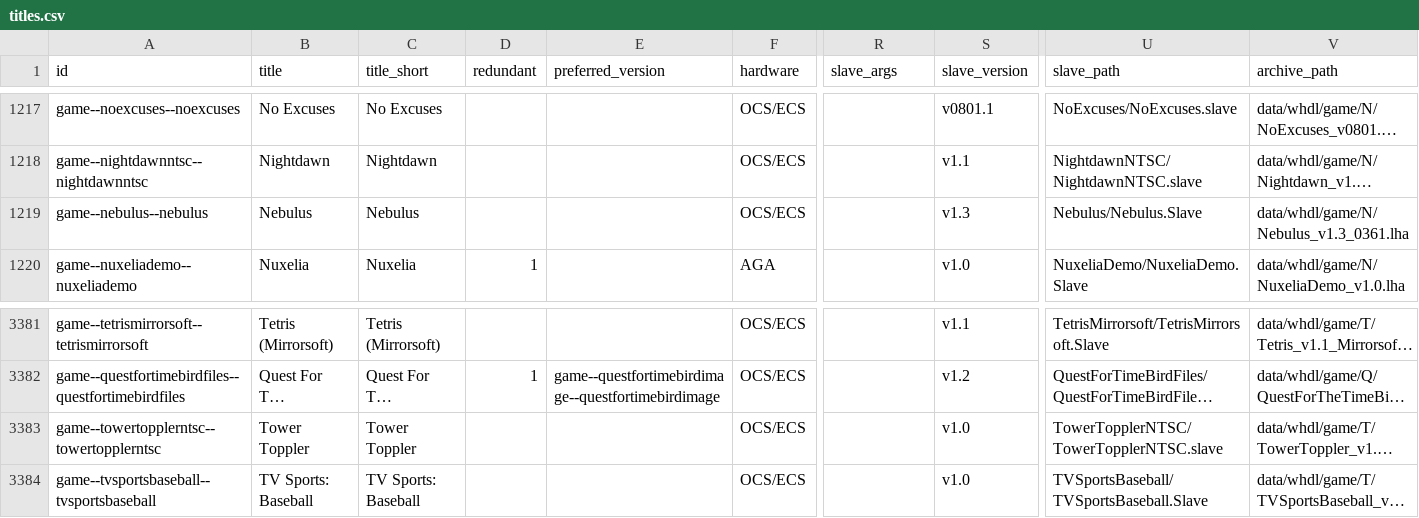
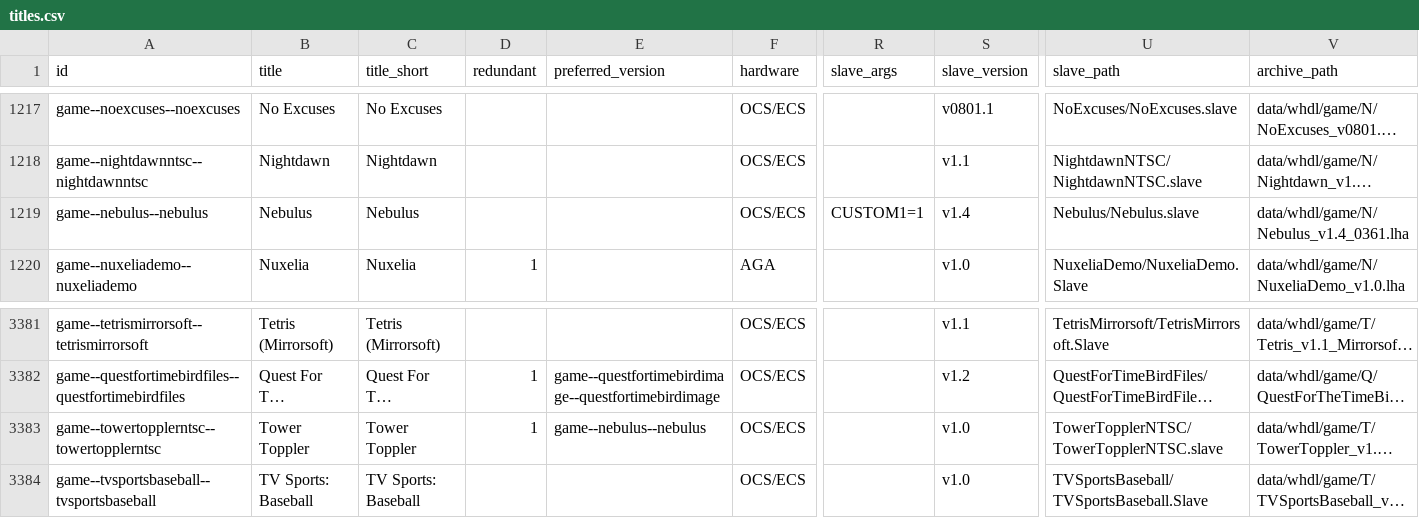
Before and after one commit to amigavision/AmigaVision, a CSV file: data/db/titles.csv, drawn as a sheet; only a part is shown, gaps mark what is left out; long unchanged cells end in …; the diff names each change by its address in the sheet, - before the commit and + after, or states it on an @@ line.

```diff
--- a/data/db/titles.csv
+++ b/data/db/titles.csv
-R1219 (slave_args): (empty)
+R1219 (slave_args): CUSTOM1=1
-S1219 (slave_version): v1.3
+S1219 (slave_version): v1.4
-U1219 (slave_path): Nebulus/Nebulus.Slave
+U1219 (slave_path): Nebulus/Nebulus.slave
-V1219 (archive_path): data/whdl/game/N/Nebulus_v1.3_0361.lha
+V1219 (archive_path): data/whdl/game/N/Nebulus_v1.4_0361.lha
-D3383 (redundant): (empty)
+D3383 (redundant): 1
-E3383 (preferred_version): (empty)
+E3383 (preferred_version): game--nebulus--nebulus
```
Also changed, not shown: 1 other file.
